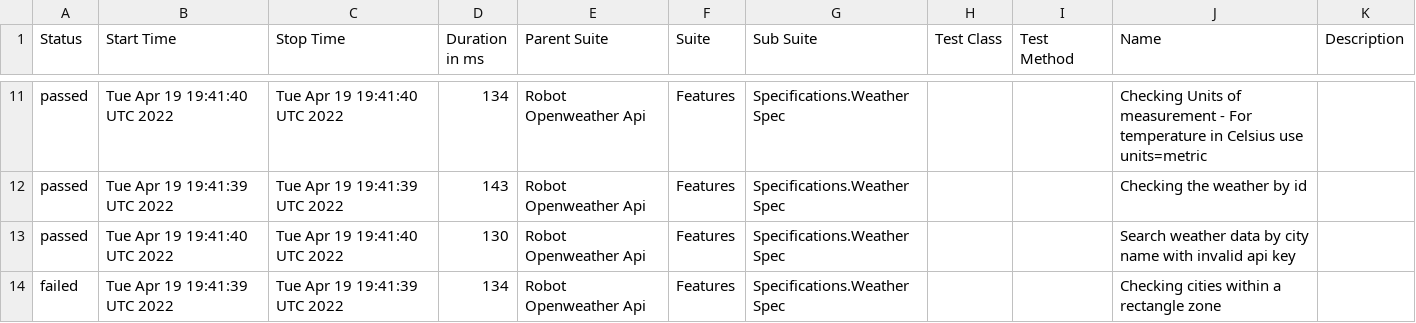
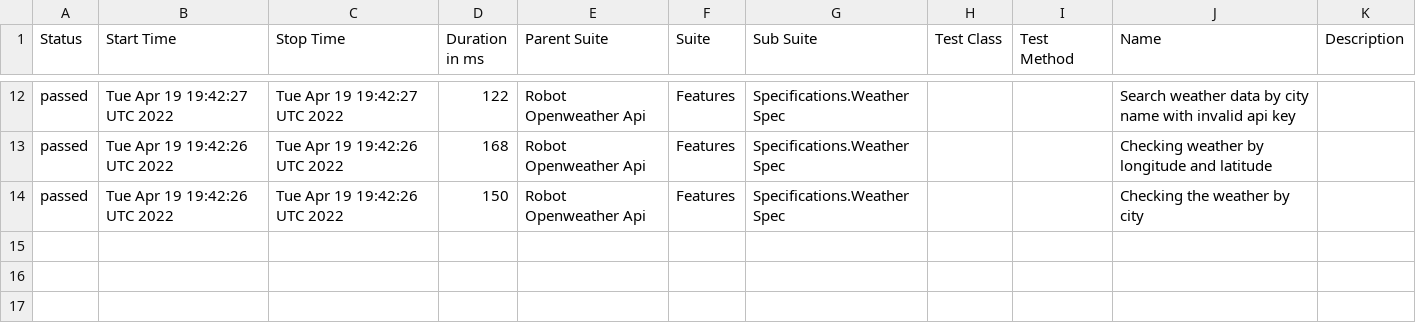
Before and after one commit to reinaldorossetti/robot_samples_api_test, a CSV file: allure-results/data/suites.csv, drawn as a sheet; only a part is shown, gaps mark what is left out; the diff covers the shown part only.

```diff
--- a/allure-results/data/suites.csv
+++ b/allure-results/data/suites.csv
@@ -11,4 +12,3 @@
-"passed","Tue Apr 19 19:41:40 UTC 2022","Tue Apr 19 19:41:40 UTC 2022","134","Robot Openweather Api","Features","Specifications.Weather Spec","","","Checking Units of measurement - For temperature in Celsius use units=metric",""
-"passed","Tue Apr 19 19:41:39 UTC 2022","Tue Apr 19 19:41:39 UTC 2022","143","Robot Openweather Api","Features","Specifications.Weather Spec","","","Checking the weather by id",""
-"passed","Tue Apr 19 19:41:40 UTC 2022","Tue Apr 19 19:41:40 UTC 2022","130","Robot Openweather Api","Features","Specifications.Weather Spec","","","Search weather data by city name with invalid api key",""
-"failed","Tue Apr 19 19:41:39 UTC 2022","Tue Apr 19 19:41:39 UTC 2022","134","Robot Openweather Api","Features","Specifications.Weather Spec","","","Checking cities within a rectangle zone",""
+"passed","Tue Apr 19 19:42:27 UTC 2022","Tue Apr 19 19:42:27 UTC 2022","122","Robot Openweather Api","Features","Specifications.Weather Spec","","","Search weather data by city name with invalid api key",""
+"passed","Tue Apr 19 19:42:26 UTC 2022","Tue Apr 19 19:42:26 UTC 2022","168","Robot Openweather Api","Features","Specifications.Weather Spec","","","Checking weather by longitude and latitude",""
+"passed","Tue Apr 19 19:42:26 UTC 2022","Tue Apr 19 19:42:26 UTC 2022","150","Robot Openweather Api","Features","Specifications.Weather Spec","","","Checking the weather by city",""
```
Also changed, not shown: 1 added row and 35 edited cells elsewhere in this file, 27 other files.
